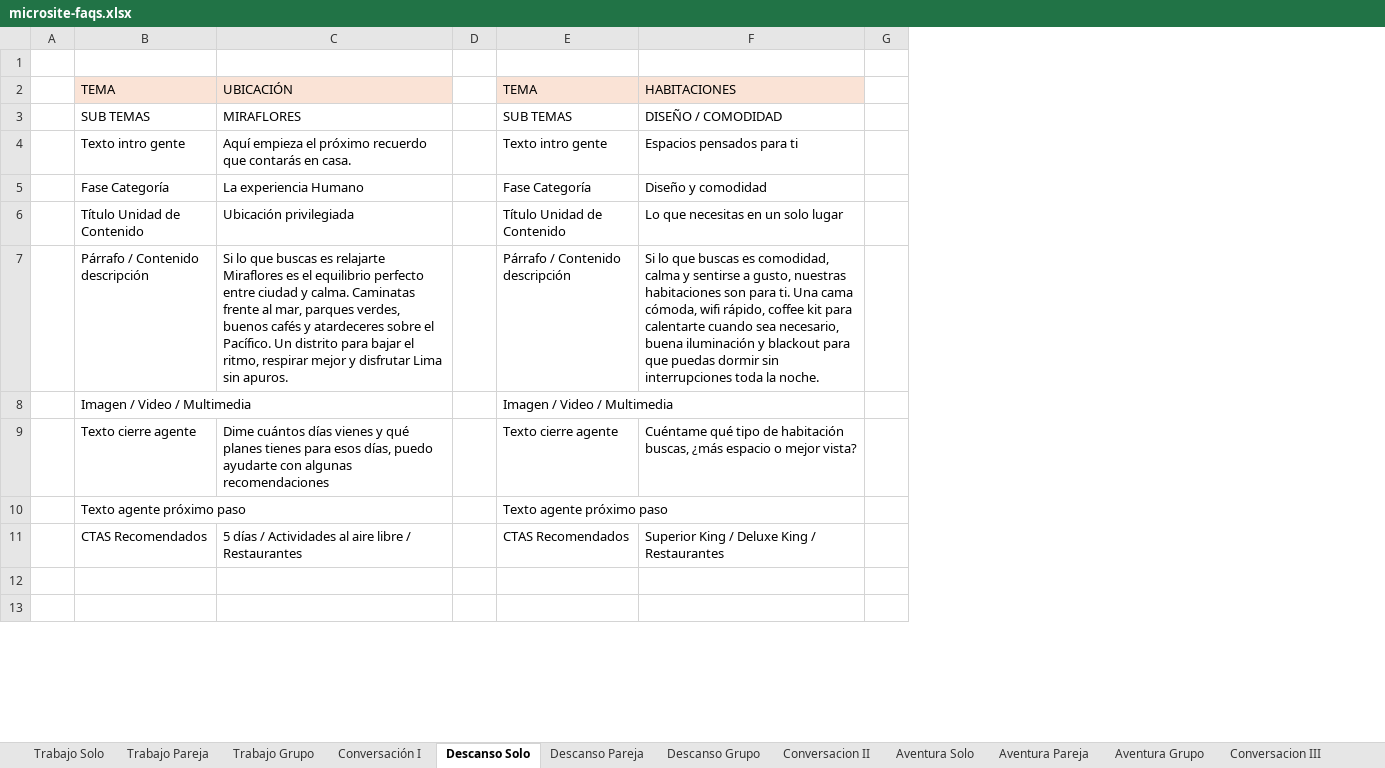
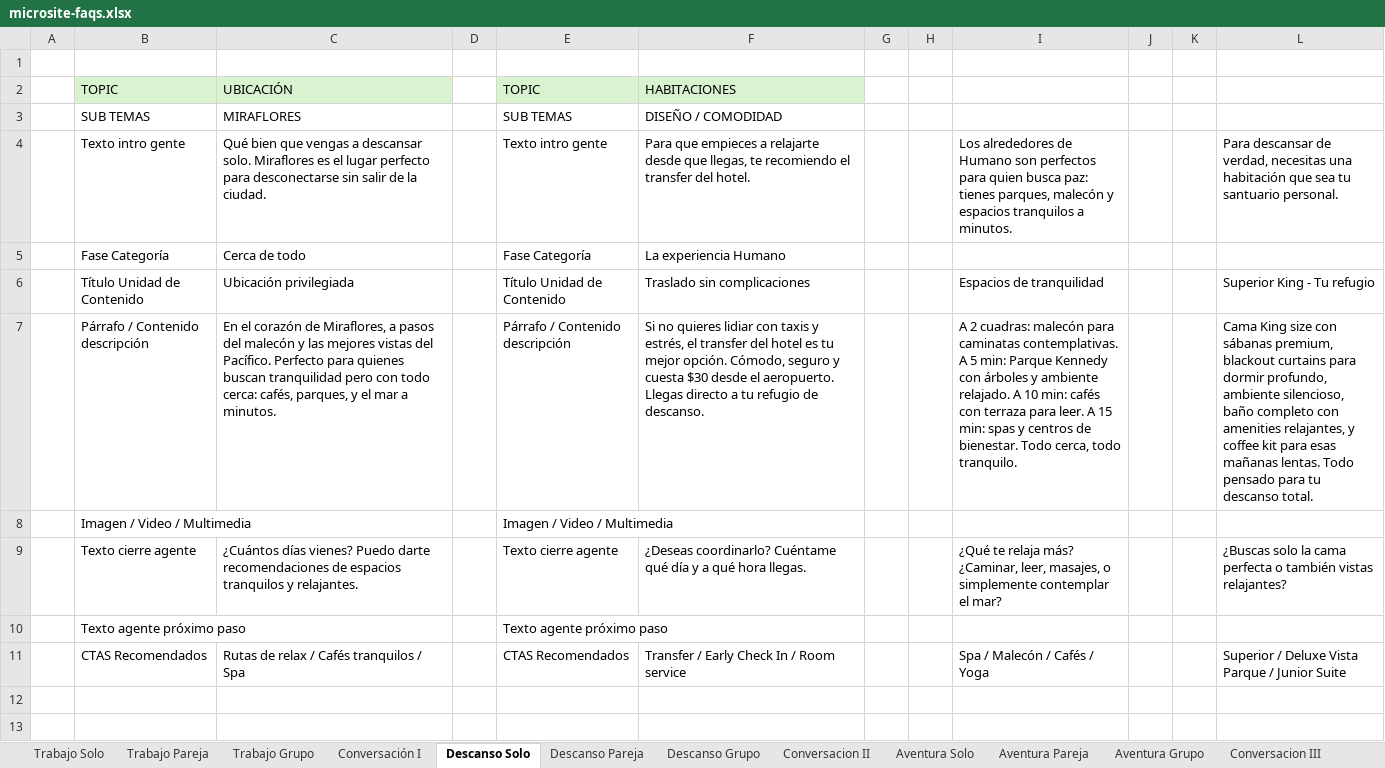
Before and after one commit to luisdiazvenero/humano-web, an Excel workbook: doc/microsite-faqs.xlsx, sheet Descanso Solo, drawn as a sheet; only a part is shown; values as stored, in another font and other column widths than the file's, no borders; removed rows and columns are numbered as before the commit, all else as after; the diff covers the shown part only; the diff names each change by its address in the sheet, - before the commit and + after, or states it on an @@ line.

```diff
--- a/doc/microsite-faqs.xlsx (sheet Descanso Solo)
+++ b/doc/microsite-faqs.xlsx (sheet Descanso Solo)
-column G, empty
+column G, empty
+column H, empty
+column I, rows 4-11: Los alrededores de Humano son perfectos para quien busca paz: tienes parques, malecón y espacios tranquilos a minutos. |  | Espacios de tranquilidad | A 2 cuadras: malecón para caminatas contemplativas. A 5 min: Parque Kennedy con árboles y ambiente relajado. A 10 min: cafés con terraza para leer. A 15 min: spas y centros de bienestar. Todo cerca, todo tranquilo. |  | ¿Qué te relaja más? ¿Caminar, leer, masajes, o simplemente contemplar el mar? |  | Spa / Malecón / Cafés / Yoga
+column J, empty
+column K, empty
+column L, rows 4-11: Para descansar de verdad, necesitas una habitación que sea tu santuario personal. |  | Superior King - Tu refugio | Cama King size con sábanas premium, blackout curtains para dormir profundo, ambiente silencioso, baño completo con amenities relajantes, y coffee kit para esas mañanas lentas. Todo pensado para tu descanso total. |  | ¿Buscas solo la cama perfecta o también vistas relajantes? |  | Superior / Deluxe Vista Parque / Junior Suite
-B2: TEMA
+B2: TOPIC
-B2:C2 fill: #FAE3D6
+B2:C2 fill: #D9F2D0
-E2: TEMA
+E2: TOPIC
-E2:F2 fill: #FAE3D6
+E2:F2 fill: #D9F2D0
-C4: Aquí empieza el próximo recuerdo que contarás en casa.
+C4: Qué bien que vengas a descansar solo. Miraflores es el lugar perfecto para desconectarse sin salir de la ciudad.
-F4: Espacios pensados para ti
+F4: Para que empieces a relajarte desde que llegas, te recomiendo el transfer del hotel.
-C5: La experiencia Humano
+C5: Cerca de todo
-F5: Diseño y comodidad
+F5: La experiencia Humano
-F6: Lo que necesitas en un solo lugar
+F6: Traslado sin complicaciones
-C7: Si lo que buscas es relajarte Miraflores es el equilibrio perfecto entre ciudad y calma. Caminatas frente al mar, parques verdes, buenos cafés y atardeceres sobre el Pacífico. Un distrito para bajar el ritmo, respirar mejor y disfrutar Lima sin apuros.
+C7: En el corazón de Miraflores, a pasos del malecón y las mejores vistas del Pacífico. Perfecto para quienes buscan tranquilidad pero con todo cerca: cafés, parques, y el mar a minutos.
-F7: Si lo que buscas es comodidad, calma y sentirse a gusto, nuestras habitaciones son para ti. Una cama cómoda, wifi rápido, coffee kit para calentarte cuando sea necesario, buena iluminación y blackout para que puedas dormir sin interrupciones toda la noche.
+F7: Si no quieres lidiar con taxis y estrés, el transfer del hotel es tu mejor opción. Cómodo, seguro y cuesta $30 desde el aeropuerto. Llegas directo a tu refugio de descanso.
-C9: Dime cuántos días vienes y qué planes tienes para esos días, puedo ayudarte con algunas recomendaciones
+C9: ¿Cuántos días vienes? Puedo darte recomendaciones de espacios tranquilos y relajantes.
-F9: Cuéntame qué tipo de habitación buscas, ¿más espacio o mejor vista?
+F9: ¿Deseas coordinarlo? Cuéntame qué día y a qué hora llegas.
-C11: 5 días / Actividades al aire libre / Restaurantes
+C11: Rutas de relax / Cafés tranquilos / Spa
-F11: Superior King / Deluxe King / Restaurantes
+F11: Transfer / Early Check In / Room service
```
Also changed, not shown: 23 edited cells and cell formats elsewhere in this sheet, sheet Trabajo Grupo, sheet Trabajo Pareja, sheet Aventura Pareja, sheet Trabajo Solo, sheet Descanso Pareja, sheet Aventura Solo, 3 other files.
